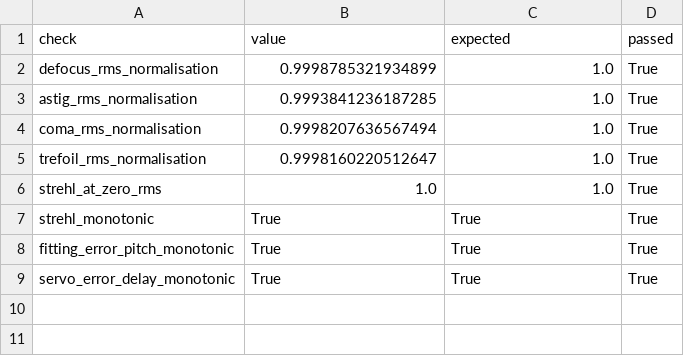
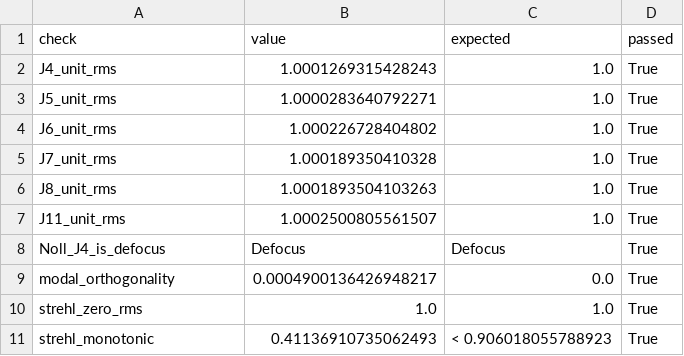
Before and after one commit to Biswajit1999/Adaptive_Optics_Wavefront_Lab, a CSV file: data/validation_summary.csv, drawn as a sheet.

```diff
--- a/data/validation_summary.csv
+++ b/data/validation_summary.csv
@@ -1,9 +1,11 @@
 check,value,expected,passed
-defocus_rms_normalisation,0.9998785321934899,1.0,True
-astig_rms_normalisation,0.9993841236187285,1.0,True
-coma_rms_normalisation,0.9998207636567494,1.0,True
-trefoil_rms_normalisation,0.9998160220512647,1.0,True
-strehl_at_zero_rms,1.0,1.0,True
-strehl_monotonic,True,True,True
-fitting_error_pitch_monotonic,True,True,True
-servo_error_delay_monotonic,True,True,True
+J4_unit_rms,1.0001269315428243,1.0,True
+J5_unit_rms,1.0000283640792271,1.0,True
+J6_unit_rms,1.000226728404802,1.0,True
+J7_unit_rms,1.000189350410328,1.0,True
+J8_unit_rms,1.0001893504103263,1.0,True
+J11_unit_rms,1.0002500805561507,1.0,True
+Noll_J4_is_defocus,Defocus,Defocus,True
+modal_orthogonality,0.0004900136426948217,0.0,True
+strehl_zero_rms,1.0,1.0,True
+strehl_monotonic,0.41136910735062493,< 0.906018055788923,True
```
Also changed, not shown: 14 other files.
